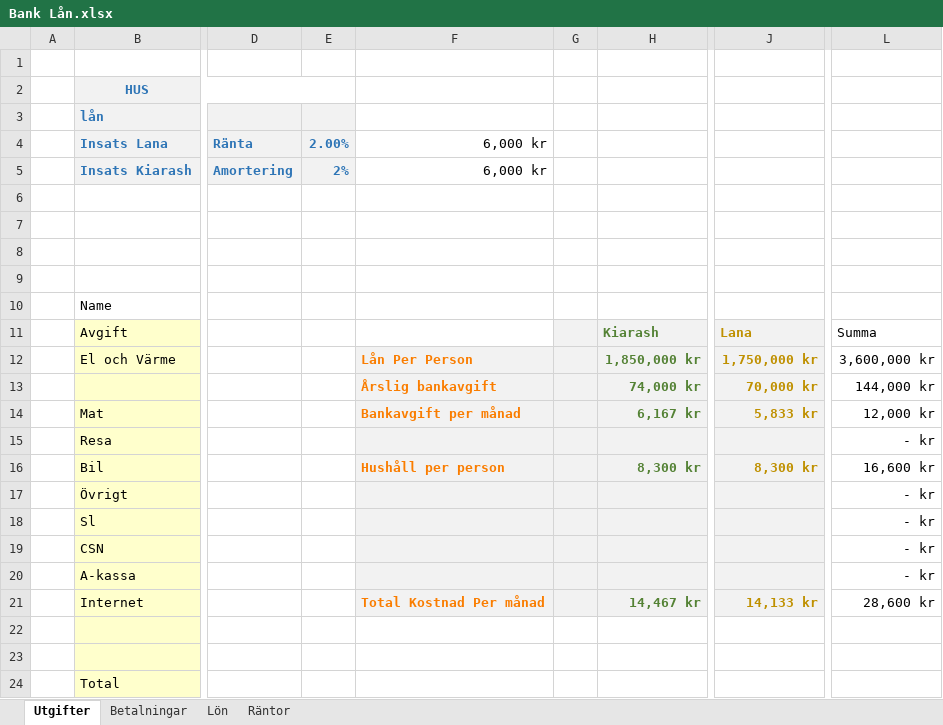
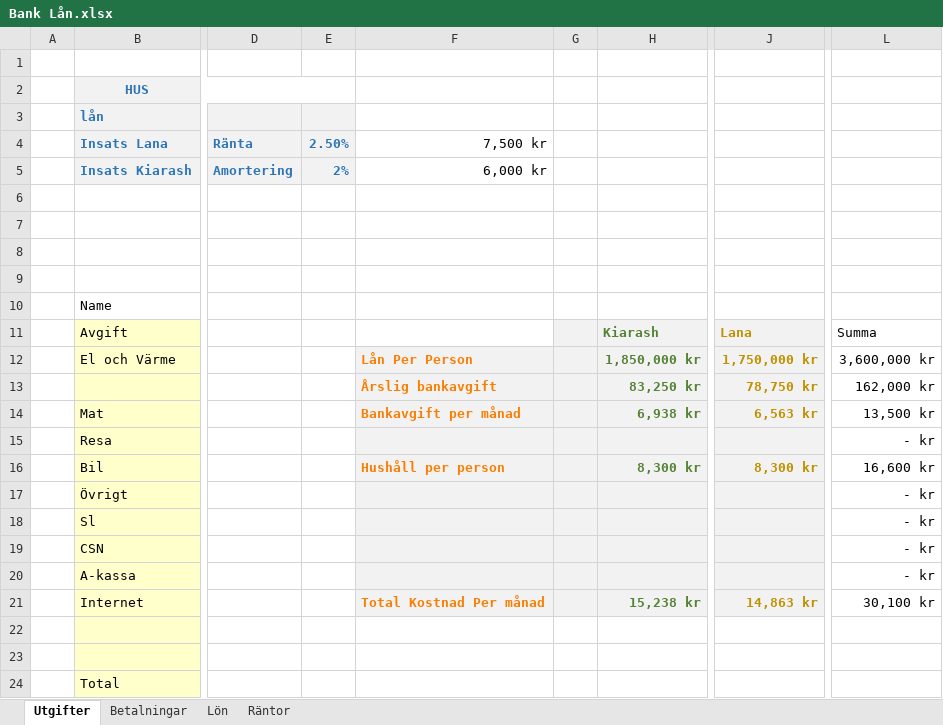
Before and after one commit to KiarashBeh/ONLINE, an Excel workbook: Bank Lån.xlsx, sheet Utgifter, drawn as a sheet; only a part is shown, gaps mark what is left out; values as stored, in another font and other column widths than the file's, no borders; table styles not drawn; removed rows and columns are numbered as before the commit, all else as after; rows hold the shown columns only; the diff names each change by its address in the sheet, - before the commit and + after, or states it on an @@ line.

```diff
--- a/Bank Lån.xlsx (sheet Utgifter)
+++ b/Bank Lån.xlsx (sheet Utgifter)
-E4: 2.00%
+E4: 2.50%
-F4: 6,000 kr
+F4: 7,500 kr
-row 13:  |  |  |  | Årslig bankavgift |  | 74,000 kr | 70,000 kr | 144,000 kr
+row 13:  |  |  |  | Årslig bankavgift |  | 83,250 kr | 78,750 kr | 162,000 kr
-H14: 6,167 kr
+H14: 6,938 kr
-J14: 5,833 kr
+J14: 6,563 kr
-L14: 12,000 kr
+L14: 13,500 kr
-H21: 14,467 kr
+H21: 15,238 kr
-J21: 14,133 kr
+J21: 14,863 kr
-L21: 28,600 kr
+L21: 30,100 kr
```
Also changed, not shown: sheet Betalningar, charts or pictures.
